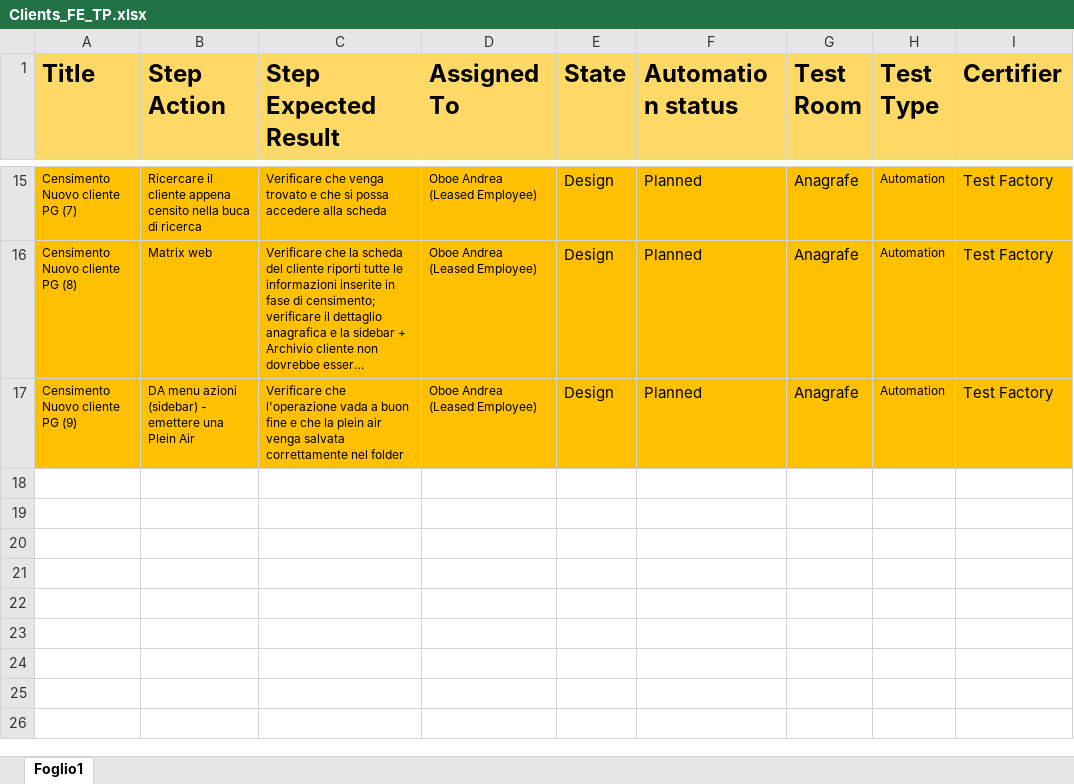
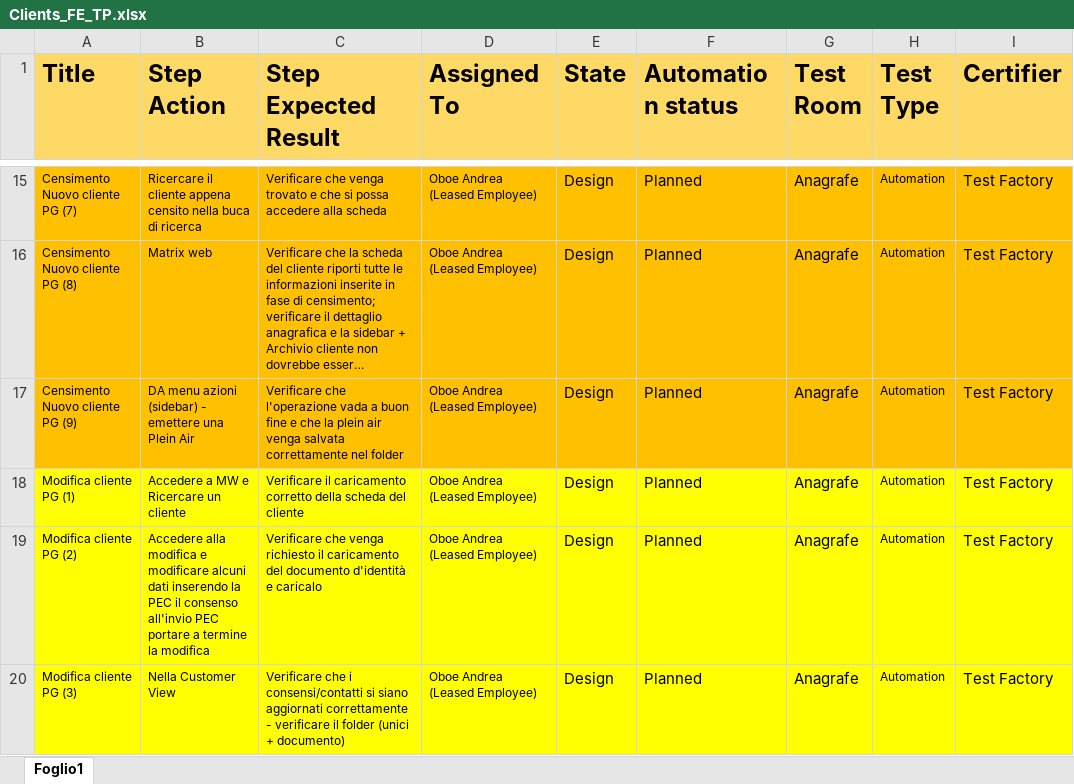
Before and after one commit to KevinPusateri/AZ, an Excel workbook: docs/tp/Clients_FE_TP.xlsx, sheet Foglio1, drawn as a sheet; only a part is shown, gaps mark what is left out; long unchanged cells end in …; values as stored, in another font and other column widths than the file's, no borders; the diff names each change by its address in the sheet, - before the commit and + after, or states it on an @@ line.

```diff
--- a/docs/tp/Clients_FE_TP.xlsx (sheet Foglio1)
+++ b/docs/tp/Clients_FE_TP.xlsx (sheet Foglio1)
+row 18: Modifica cliente PG (1) | Accedere a MW e Ricercare un cliente | Verificare il caricamento corretto della scheda del cliente | Oboe Andrea (Leased Employee) | Design | Planned | Anagrafe | Automation | Test Factory
+row 19: Modifica cliente PG (2) | Accedere alla modifica e modificare alcuni dati inserendo la PEC il consenso all'invio PEC portare a termine la modifica | Verificare che venga richiesto il caricamento del documento d'identità e caricalo | Oboe Andrea (Leased Employee) | Design | Planned | Anagrafe | Automation | Test Factory
+row 20: Modifica cliente PG (3) | Nella Customer View | Verificare che i consensi/contatti si siano aggiornati correttamente - verificare il folder (unici + documento) | Oboe Andrea (Leased Employee) | Design | Planned | Anagrafe | Automation | Test Factory
```
Also changed, not shown: 2 other files.
